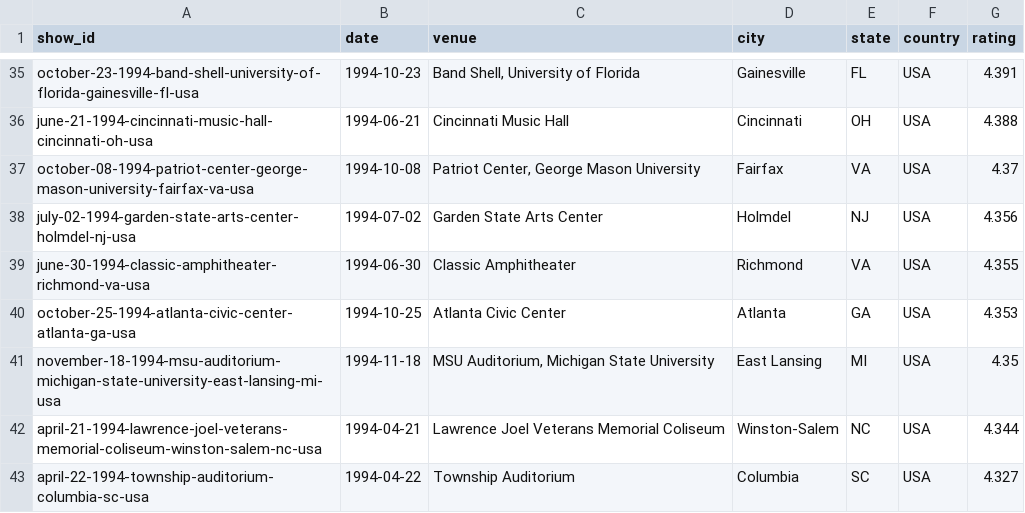
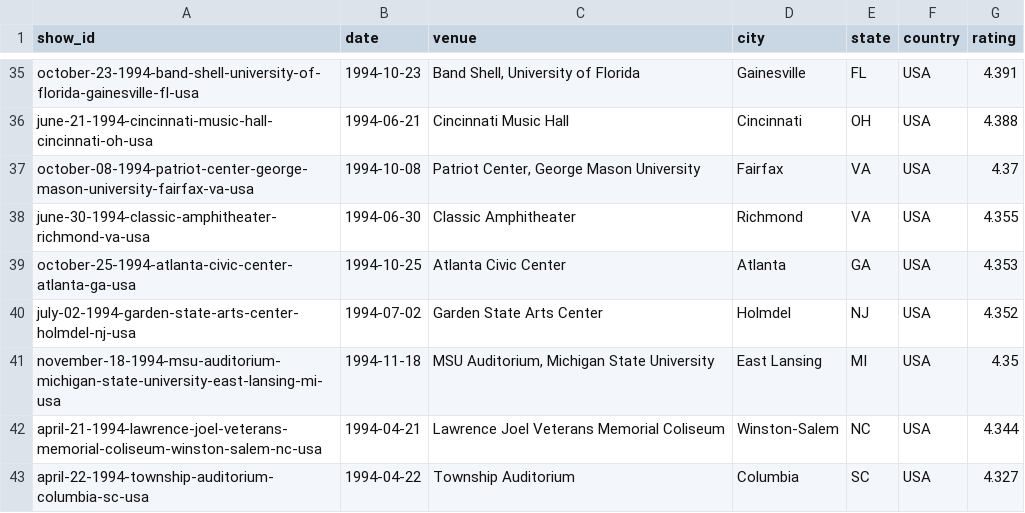
Before and after one commit to mguterl/phish.net-ratings, a CSV file: data/csv/ratings_1994.csv, drawn as a sheet; only a part is shown, gaps mark what is left out.

```diff
--- a/data/csv/ratings_1994.csv
+++ b/data/csv/ratings_1994.csv
@@ -37,5 +37,5 @@ june-21-1994-cincinnati-music-hall-cincinnati-oh-usa,1994-06-21,Cincinnati Music
 october-08-1994-patriot-center-george-mason-university-fairfax-va-usa,1994-10-08,"Patriot Center, George Mason University",Fairfax,VA,USA,4.37
-july-02-1994-garden-state-arts-center-holmdel-nj-usa,1994-07-02,Garden State Arts Center,Holmdel,NJ,USA,4.356
 june-30-1994-classic-amphitheater-richmond-va-usa,1994-06-30,Classic Amphitheater,Richmond,VA,USA,4.355
 october-25-1994-atlanta-civic-center-atlanta-ga-usa,1994-10-25,Atlanta Civic Center,Atlanta,GA,USA,4.353
+july-02-1994-garden-state-arts-center-holmdel-nj-usa,1994-07-02,Garden State Arts Center,Holmdel,NJ,USA,4.352
 november-18-1994-msu-auditorium-michigan-state-university-east-lansing-mi-usa,1994-11-18,"MSU Auditorium, Michigan State University",East Lansing,MI,USA,4.35
```
